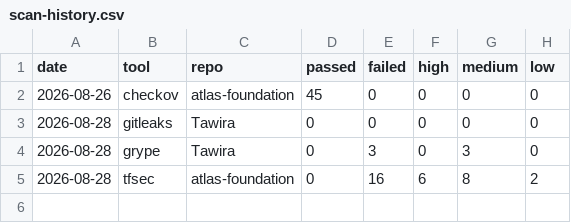
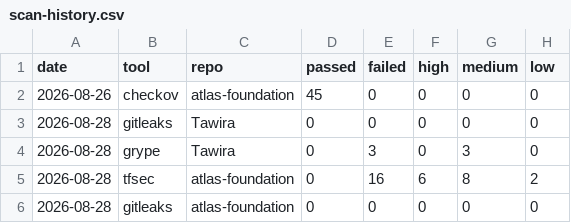
Before and after one commit to spacecode-art/atlas-security, a CSV file: dashboard/metrics/scan-history.csv, drawn as a sheet; the diff names each change by its address in the sheet, - before the commit and + after, or states it on an @@ line.

Commit message:
chore(dashboard): ingest gitleaks result from atlas-foundation (#29)
Co-authored-by: atlas-security-bot <actions@users.noreply.github.com>

```diff
--- a/dashboard/metrics/scan-history.csv
+++ b/dashboard/metrics/scan-history.csv
+row 6: 2026-08-28 | gitleaks | atlas-foundation | 0 | 0 | 0 | 0 | 0
```
